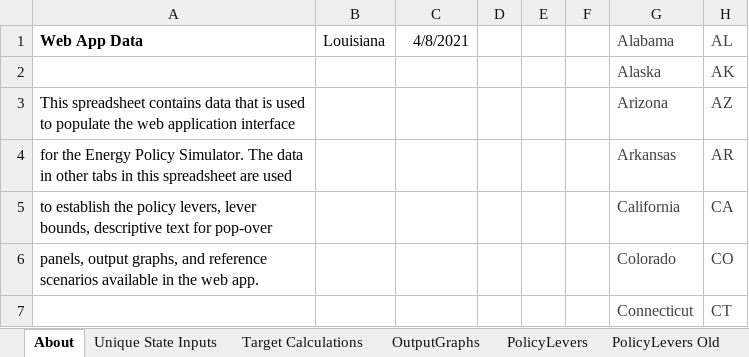
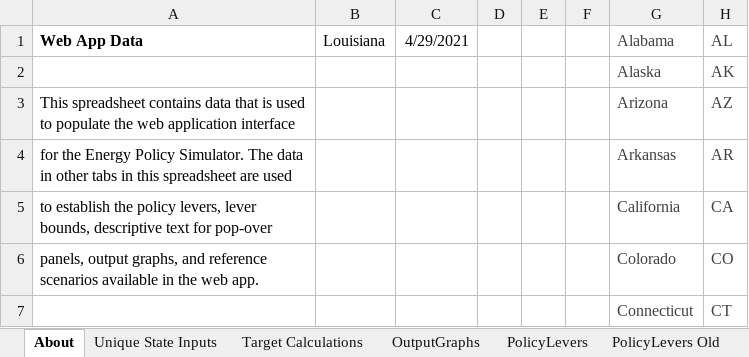
Before and after one commit to EnergyInnovation/eps-louisiana, an Excel workbook: WebAppData.xlsx, sheet About, drawn as a sheet; only a part is shown; values as stored, in another font and other column widths than the file's, no borders; conditional formats not drawn; the diff names each change by its address in the sheet, - before the commit and + after, or states it on an @@ line.

```diff
--- a/WebAppData.xlsx (sheet About)
+++ b/WebAppData.xlsx (sheet About)
-C1: 4/8/2021
+C1: 4/29/2021
```
Also changed, not shown: sheet OutputGraphs, sheet Unique State Inputs, sheet Target Calculations.
